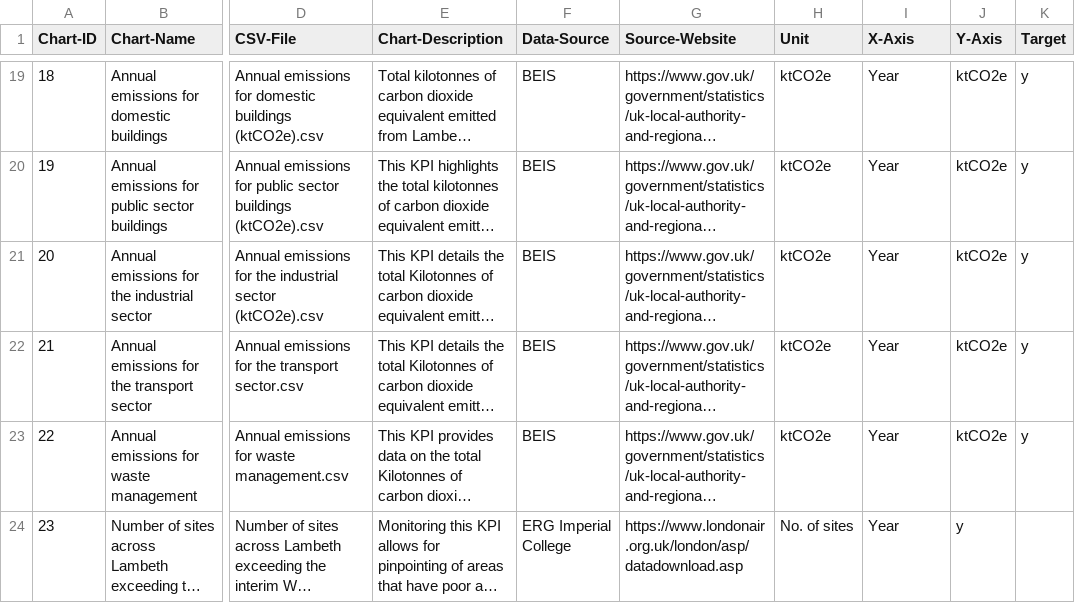
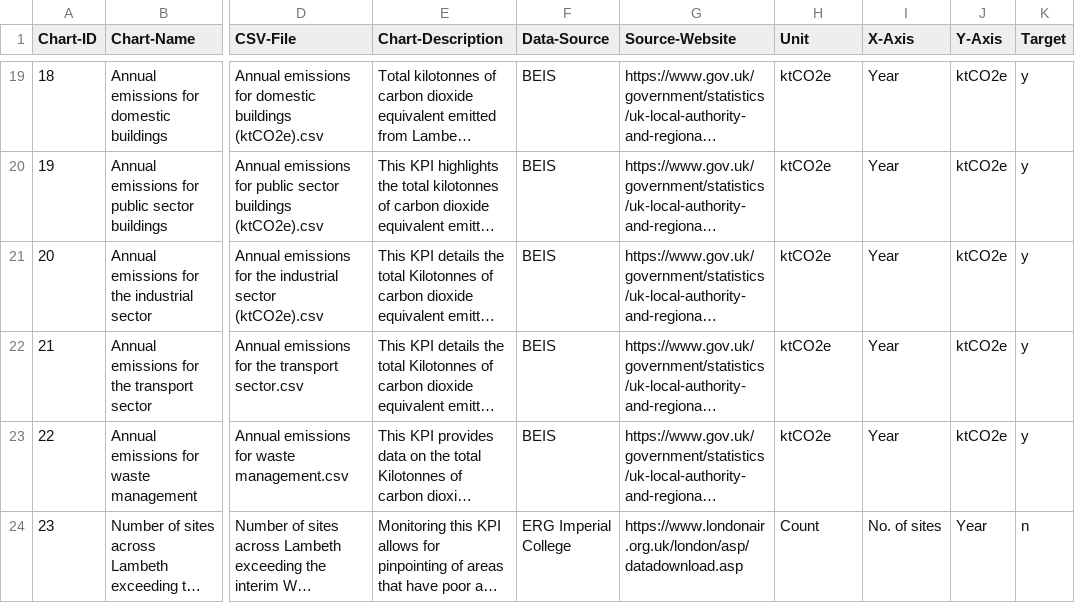
Before and after one commit to Lambeth-Open-Data/Lambeth-Open-Data.github.io, a CSV file: climate_action_plan/Data/Content/Charts-Database.csv, drawn as a sheet; only a part is shown, gaps mark what is left out; long unchanged cells end in …; the diff names each change by its address in the sheet, - before the commit and + after, or states it on an @@ line.

Commit message:
Update Charts-Database.csv

```diff
--- a/climate_action_plan/Data/Content/Charts-Database.csv
+++ b/climate_action_plan/Data/Content/Charts-Database.csv
-H24 (Unit): No. of sites
+H24 (Unit): Count
-I24 (X-Axis): Year
+I24 (X-Axis): No. of sites
-J24 (Y-Axis): y
+J24 (Y-Axis): Year
-K24 (Target): (empty)
+K24 (Target): n
```
